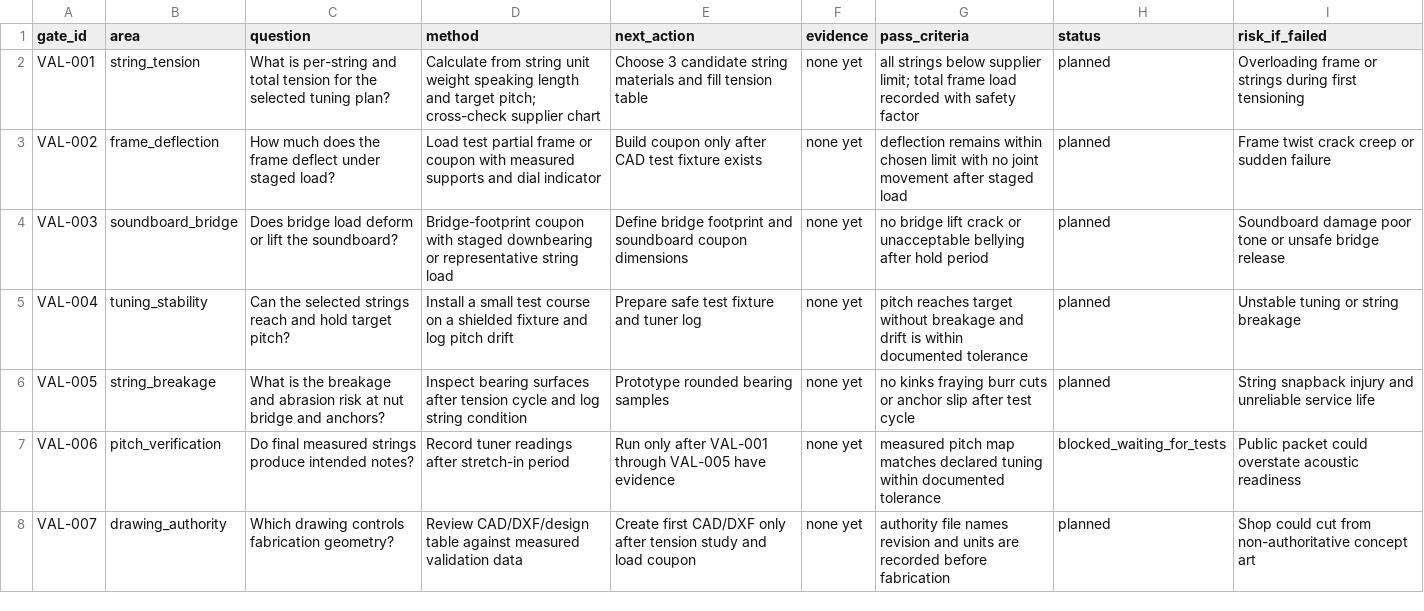
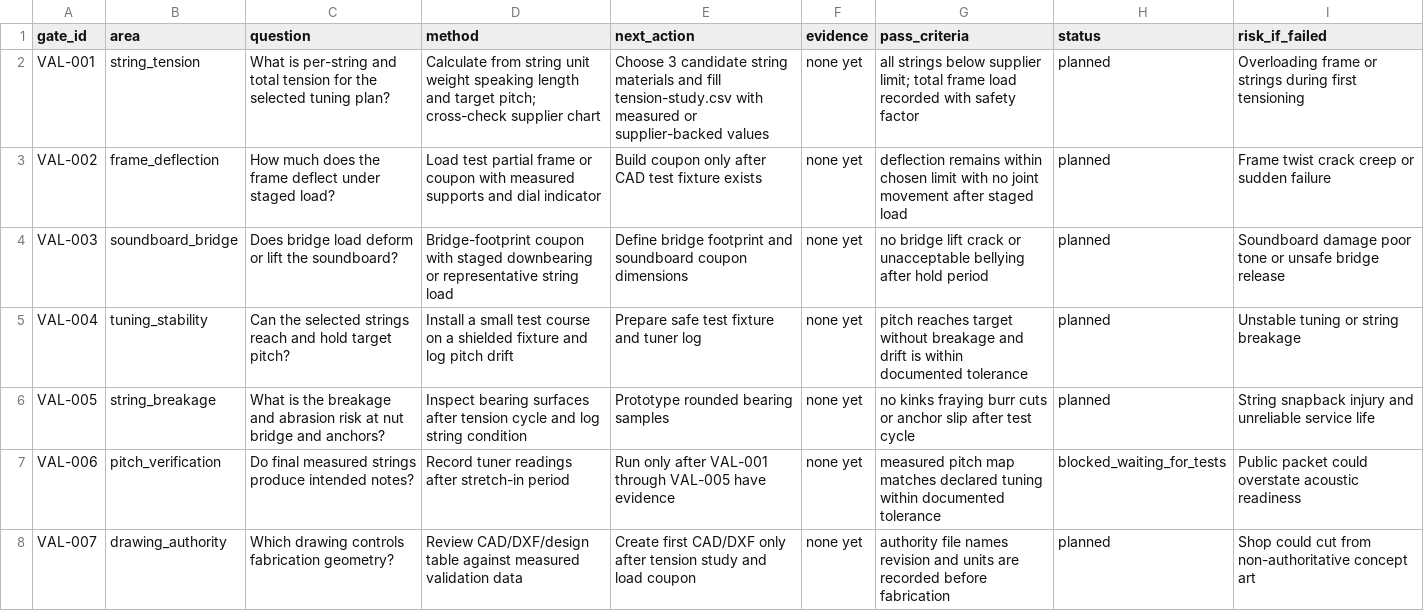
Before and after one commit to tonykoop/konghou, a CSV file: validation-loop.csv, drawn as a sheet.

Commit message:
Add konghou tension study ledger

```diff
--- a/validation-loop.csv
+++ b/validation-loop.csv
@@ -1,3 +1,3 @@
 gate_id,area,question,method,next_action,evidence,pass_criteria,status,risk_if_failed
-VAL-001,string_tension,What is per-string and total tension for the selected tuning plan?,Calculate from string unit weight speaking length and target pitch; cross-check supplier chart,Choose 3 candidate string materials and fill tension table,none yet,"all strings below supplier limit; total frame load recorded with safety factor",planned,Overloading frame or strings during first tensioning
+VAL-001,string_tension,What is per-string and total tension for the selected tuning plan?,Calculate from string unit weight speaking length and target pitch; cross-check supplier chart,Choose 3 candidate string materials and fill tension-study.csv with measured or supplier-backed values,none yet,"all strings below supplier limit; total frame load recorded with safety factor",planned,Overloading frame or strings during first tensioning
 VAL-002,frame_deflection,How much does the frame deflect under staged load?,Load test partial frame or coupon with measured supports and dial indicator,Build coupon only after CAD test fixture exists,none yet,"deflection remains within chosen limit with no joint movement after staged load",planned,Frame twist crack creep or sudden failure
```
Also changed, not shown: 3 other files.
